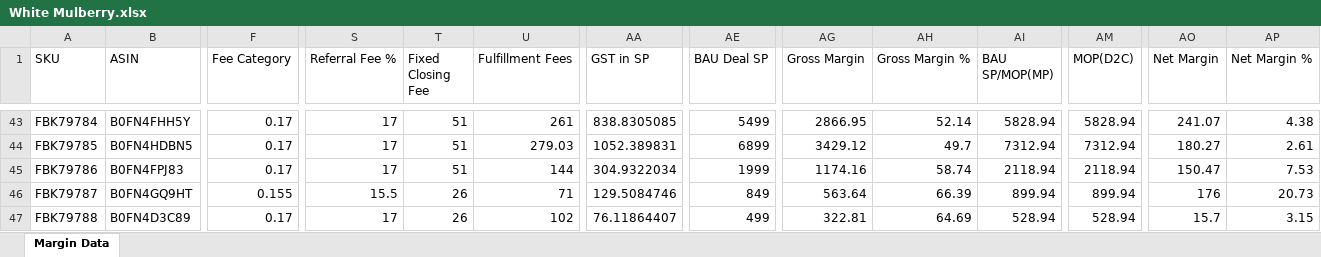
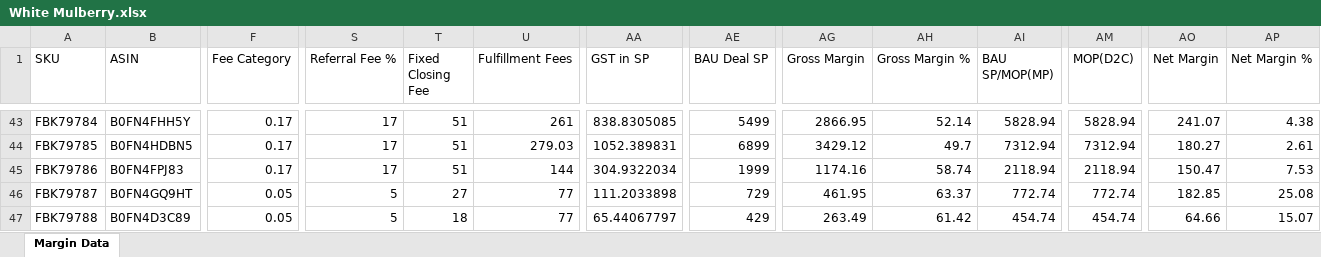
Before and after one commit to nitesh-lang/weekly-dashboard-fastapi, an Excel workbook: data/raw/margin/White Mulberry.xlsx, sheet Margin Data, drawn as a sheet; only a part is shown, gaps mark what is left out; values as stored, in another font and other column widths than the file's, no borders; the diff covers the shown part only; the diff names each change by its address in the sheet, - before the commit and + after, or states it on an @@ line.

Commit message:
chore(data): refresh margin / inbound / returns / reviews raw files
Operator drop, 2026-06-04.

  - margin:  Nexlev + White Mulberry
  - inbound: AA + Nexlev + WM + viomi Amazon FBA snapshots
             + In-Transit PO files (both master + WM)
  - returns: 1p Returns + AA FBA Returns + CRPL + Nexlev + viomi
  - reviews: AA + Nexlev + Tonor + WM Helium-10 exports

Path-trigger on data/raw/{margin,inbound,returns,reviews}/** fires
the weekly-sync workflow; the *_snapshot ETLs regenerate the
processed CSVs, and the cron bot commit refreshes Render.

```diff
--- a/data/raw/margin/White Mulberry.xlsx (sheet Margin Data)
+++ b/data/raw/margin/White Mulberry.xlsx (sheet Margin Data)
-F46 (Fee Category): 0.155
+F46 (Fee Category): 0.05
-S46 (Referral Fee %): 15.5
+S46 (Referral Fee %): 5
-T46 (Fixed Closing Fee): 26
+T46 (Fixed Closing Fee): 27
-U46 (Fulfillment Fees): 71
+U46 (Fulfillment Fees): 77
-AA46 (GST in SP): 129.5084746
+AA46 (GST in SP): 111.2033898
-AE46 (BAU Deal SP): 849
+AE46 (BAU Deal SP): 729
-AG46 (Gross Margin): 563.64
+AG46 (Gross Margin): 461.95
-AH46 (Gross Margin %): 66.39
+AH46 (Gross Margin %): 63.37
-AI46 (BAU SP/MOP(MP)): 899.94
+AI46 (BAU SP/MOP(MP)): 772.74
-AM46 (MOP(D2C)): 899.94
+AM46 (MOP(D2C)): 772.74
-AO46 (Net Margin): 176
+AO46 (Net Margin): 182.85
-AP46 (Net Margin %): 20.73
+AP46 (Net Margin %): 25.08
-F47 (Fee Category): 0.17
+F47 (Fee Category): 0.05
-S47 (Referral Fee %): 17
+S47 (Referral Fee %): 5
-T47 (Fixed Closing Fee): 26
+T47 (Fixed Closing Fee): 18
-U47 (Fulfillment Fees): 102
+U47 (Fulfillment Fees): 77
-AA47 (GST in SP): 76.11864407
+AA47 (GST in SP): 65.44067797
-AE47 (BAU Deal SP): 499
+AE47 (BAU Deal SP): 429
-AG47 (Gross Margin): 322.81
+AG47 (Gross Margin): 263.49
-AH47 (Gross Margin %): 64.69
+AH47 (Gross Margin %): 61.42
-AI47 (BAU SP/MOP(MP)): 528.94
+AI47 (BAU SP/MOP(MP)): 454.74
-AM47 (MOP(D2C)): 528.94
+AM47 (MOP(D2C)): 454.74
-AO47 (Net Margin): 15.7
+AO47 (Net Margin): 64.66
-AP47 (Net Margin %): 3.15
+AP47 (Net Margin %): 15.07
```
Also changed, not shown: 34 edited cells elsewhere in this sheet, data/raw/inbound/In_Transit_PO data - WM.xlsx, data/raw/inbound/In_Transit_PO data.xlsx, 14 other files.
